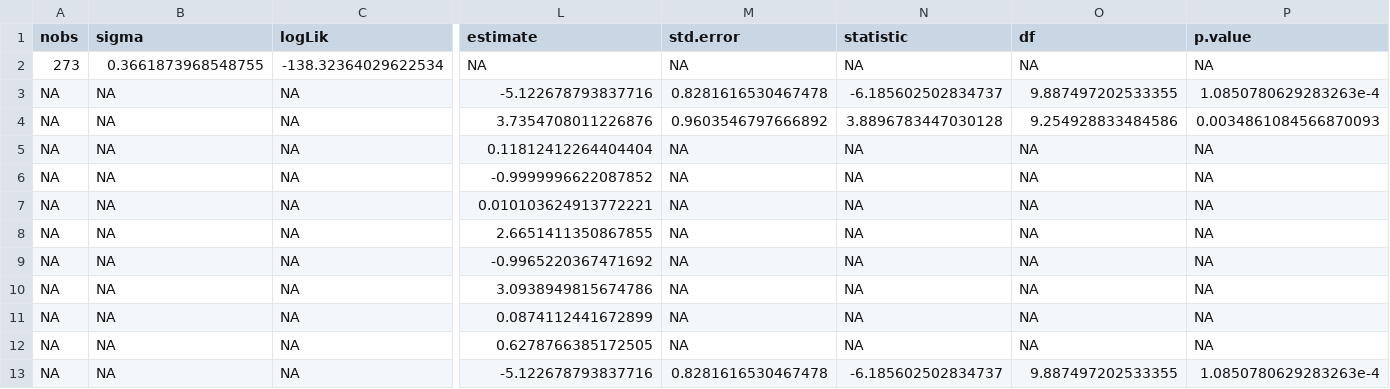
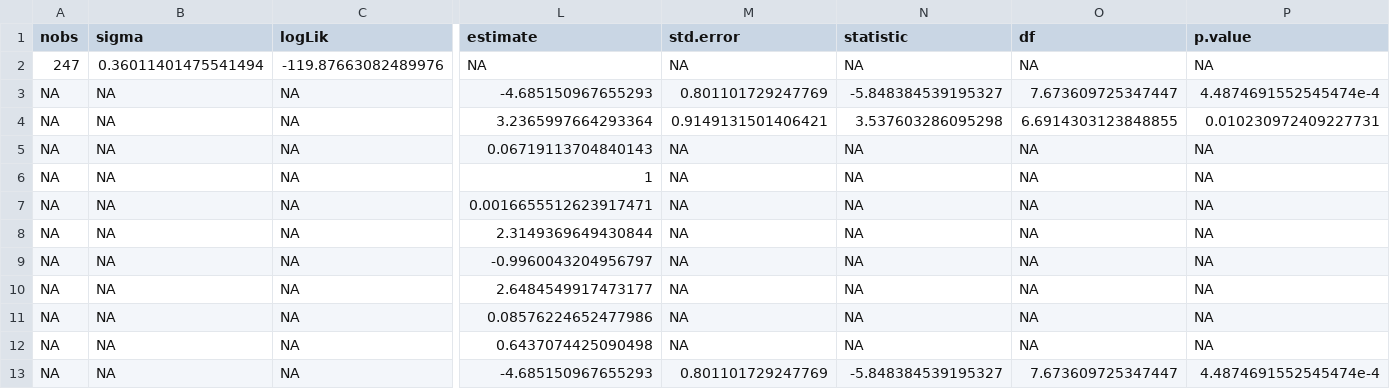
Before and after one commit to bovingi/mpa_lwc_lwa_cwc, a CSV file: processed-data/model results/lwc_mean_qudo_mods.csv, drawn as a sheet; only a part is shown, gaps mark what is left out; the diff covers the shown part only; the diff names each change by its address in the sheet, - before the commit and + after, or states it on an @@ line.

```diff
--- a/processed-data/model results/lwc_mean_qudo_mods.csv
+++ b/processed-data/model results/lwc_mean_qudo_mods.csv
-A2 (nobs): 273
+A2 (nobs): 247
-B2 (sigma): 0.3661873968548755
+B2 (sigma): 0.36011401475541494
-C2 (logLik): -138.32364029622534
+C2 (logLik): -119.87663082489976
-L3 (estimate): -5.122678793837716
+L3 (estimate): -4.685150967655293
-M3 (std.error): 0.8281616530467478
+M3 (std.error): 0.801101729247769
-N3 (statistic): -6.185602502834737
+N3 (statistic): -5.848384539195327
-O3 (df): 9.887497202533355
+O3 (df): 7.673609725347447
-P3 (p.value): 1.0850780629283263e-4
+P3 (p.value): 4.4874691552545474e-4
-L4 (estimate): 3.7354708011226876
+L4 (estimate): 3.2365997664293364
-M4 (std.error): 0.9603546797666892
+M4 (std.error): 0.9149131501406421
-N4 (statistic): 3.8896783447030128
+N4 (statistic): 3.537603286095298
-O4 (df): 9.254928833484586
+O4 (df): 6.6914303123848855
-P4 (p.value): 0.0034861084566870093
+P4 (p.value): 0.010230972409227731
-L5 (estimate): 0.11812412264404404
+L5 (estimate): 0.06719113704840143
-L6 (estimate): -0.9999996622087852
+L6 (estimate): 1
-L7 (estimate): 0.010103624913772221
+L7 (estimate): 0.0016655512623917471
-L8 (estimate): 2.6651411350867855
+L8 (estimate): 2.3149369649430844
-L9 (estimate): -0.9965220367471692
+L9 (estimate): -0.9960043204956797
-L10 (estimate): 3.0938949815674786
+L10 (estimate): 2.6484549917473177
-L11 (estimate): 0.0874112441672899
+L11 (estimate): 0.08576224652477986
-L12 (estimate): 0.6278766385172505
+L12 (estimate): 0.6437074425090498
-L13 (estimate): -5.122678793837716
+L13 (estimate): -4.685150967655293
-M13 (std.error): 0.8281616530467478
+M13 (std.error): 0.801101729247769
-N13 (statistic): -6.185602502834737
+N13 (statistic): -5.848384539195327
-O13 (df): 9.887497202533355
+O13 (df): 7.673609725347447
-P13 (p.value): 1.0850780629283263e-4
+P13 (p.value): 4.4874691552545474e-4
```
Also changed, not shown: 71 edited cells elsewhere in this file, processed-data/bootstrapped_df_qudo_cwc.csv, processed-data/dcwc_quag_afterleafout_df_no_outliers.csv, 31 other files.
